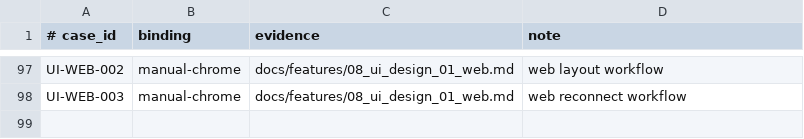
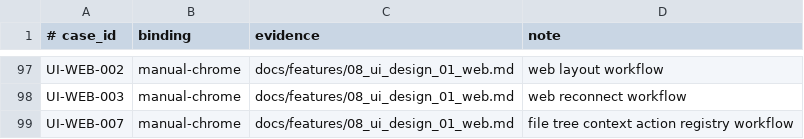
Before and after one commit to Develata/Deve-Notebook, a TSV file: docs/acceptance-bindings.tsv, drawn as a sheet; only a part is shown, gaps mark what is left out; the diff names each change by its address in the sheet, - before the commit and + after, or states it on an @@ line.

Commit message:
Bind file tree context actions acceptance

```diff
--- a/docs/acceptance-bindings.tsv
+++ b/docs/acceptance-bindings.tsv
+row 99: UI-WEB-007 | manual-chrome | docs/features/08_ui_design_01_web.md | file tree context action registry workflow
```
Also changed, not shown: 18 other files.
